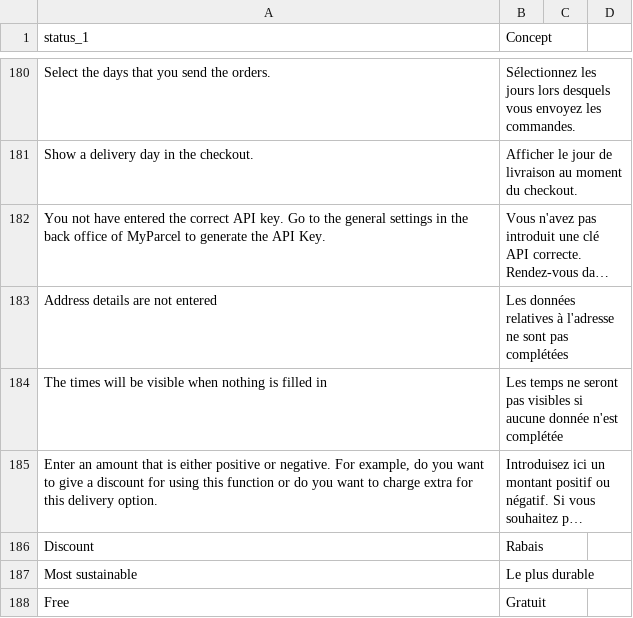
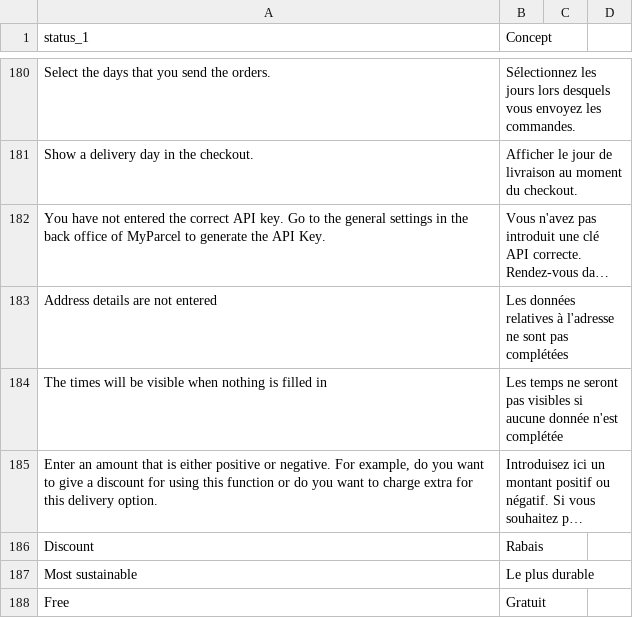
Before and after one commit to myparcelnl/magento, a CSV file: i18n/fr_FR.csv, drawn as a sheet; only a part is shown, gaps mark what is left out; long unchanged cells end in …; the diff names each change by its address in the sheet, - before the commit and + after, or states it on an @@ line.

```diff
--- a/i18n/fr_FR.csv
+++ b/i18n/fr_FR.csv
-A182 (status_1): You not have entered the…
+A182 (status_1): You have not entered the…
```
Also changed, not shown: i18n/nl_NL.csv, 3 other files.
